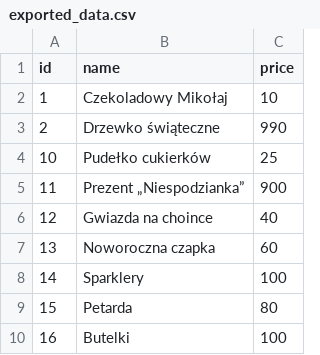
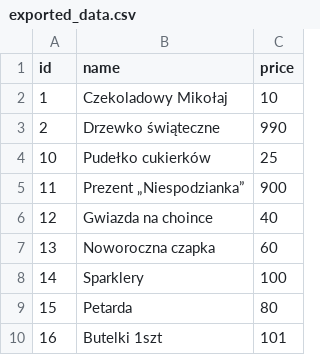
Before and after one commit to PavelShep/shop, a CSV file: exported_data.csv, drawn as a sheet.

```diff
--- a/exported_data.csv
+++ b/exported_data.csv
@@ -9,2 +9,2 @@ id,name,price
 15,Petarda,80
-16,Butelki,100
+16,"Butelki 1szt",101
```
Also changed, not shown: 1 other file.
